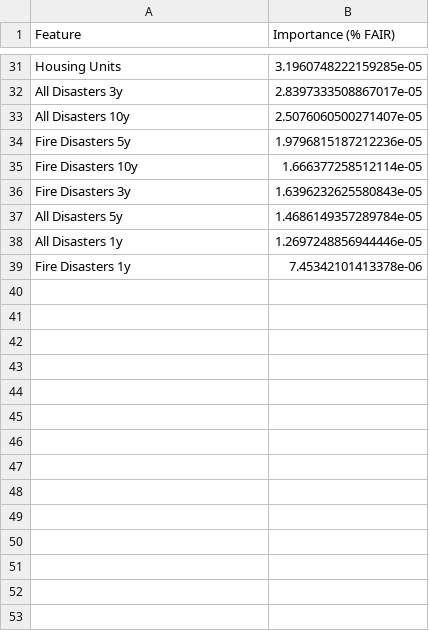
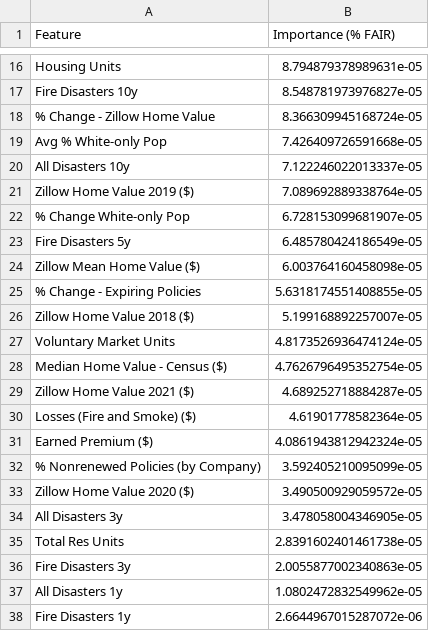
Before and after one commit to Abhay-Chaudhary/Climate-Insurance-Redlining, a CSV file: 02_eda/feature_importance_filtered_percent_fair.csv, drawn as a sheet; only a part is shown, gaps mark what is left out; removed rows and columns are numbered as before the commit, all else as after; the diff covers the shown part only; the diff names each change by its address in the sheet, - before the commit and + after, or states it on an @@ line.

```diff
--- a/02_eda/feature_importance_filtered_percent_fair.csv
+++ b/02_eda/feature_importance_filtered_percent_fair.csv
-B16 (Importance (% FAIR)): 3.1960748222159285e-05
+B16 (Importance (% FAIR)): 8.794879378989631e-05
-row 32: All Disasters 3y | 2.8397333508867017e-05
+row 17: Fire Disasters 10y | 8.548781973976827e-05
+row 18: % Change - Zillow Home Value | 8.366309945168724e-05
+row 19: Avg % White-only Pop | 7.426409726591668e-05
-B20 (Importance (% FAIR)): 2.5076060500271407e-05
+B20 (Importance (% FAIR)): 7.122246022013337e-05
+row 21: Zillow Home Value 2019 ($) | 7.089692889338764e-05
+row 22: % Change White-only Pop | 6.728153099681907e-05
-B23 (Importance (% FAIR)): 1.9796815187212236e-05
+B23 (Importance (% FAIR)): 6.485780424186549e-05
-row 35: Fire Disasters 10y | 1.666377258512114e-05
+row 24: Zillow Mean Home Value ($) | 6.003764160458098e-05
+row 25: % Change - Expiring Policies | 5.6318174551408855e-05
+row 26: Zillow Home Value 2018 ($) | 5.199168892257007e-05
+row 27: Voluntary Market Units | 4.8173526936474124e-05
+row 28: Median Home Value - Census ($) | 4.7626796495352754e-05
+row 29: Zillow Home Value 2021 ($) | 4.689252718884287e-05
+row 30: Losses (Fire and Smoke) ($) | 4.61901778582364e-05
+row 31: Earned Premium ($) | 4.0861943812942324e-05
+row 32: % Nonrenewed Policies (by Company) | 3.592405210095099e-05
+row 33: Zillow Home Value 2020 ($) | 3.490500929059572e-05
+row 34: All Disasters 3y | 3.478058004346905e-05
+row 35: Total Res Units | 2.8391602401461738e-05
-B36 (Importance (% FAIR)): 1.6396232625580843e-05
+B36 (Importance (% FAIR)): 2.0055877002340863e-05
-row 37: All Disasters 5y | 1.4686149357289784e-05
-B37 (Importance (% FAIR)): 1.2697248856944446e-05
+B37 (Importance (% FAIR)): 1.0802472832549962e-05
-B38 (Importance (% FAIR)): 7.45342101413378e-06
+B38 (Importance (% FAIR)): 2.6644967015287072e-06
```
Also changed, not shown: 8 added rows, 23 removed rows and 6 edited cells elsewhere in this file, 02_eda/correlation_results_filtered_exposure.csv, 02_eda/correlation_results_filtered_fair.csv, 19 other files.
